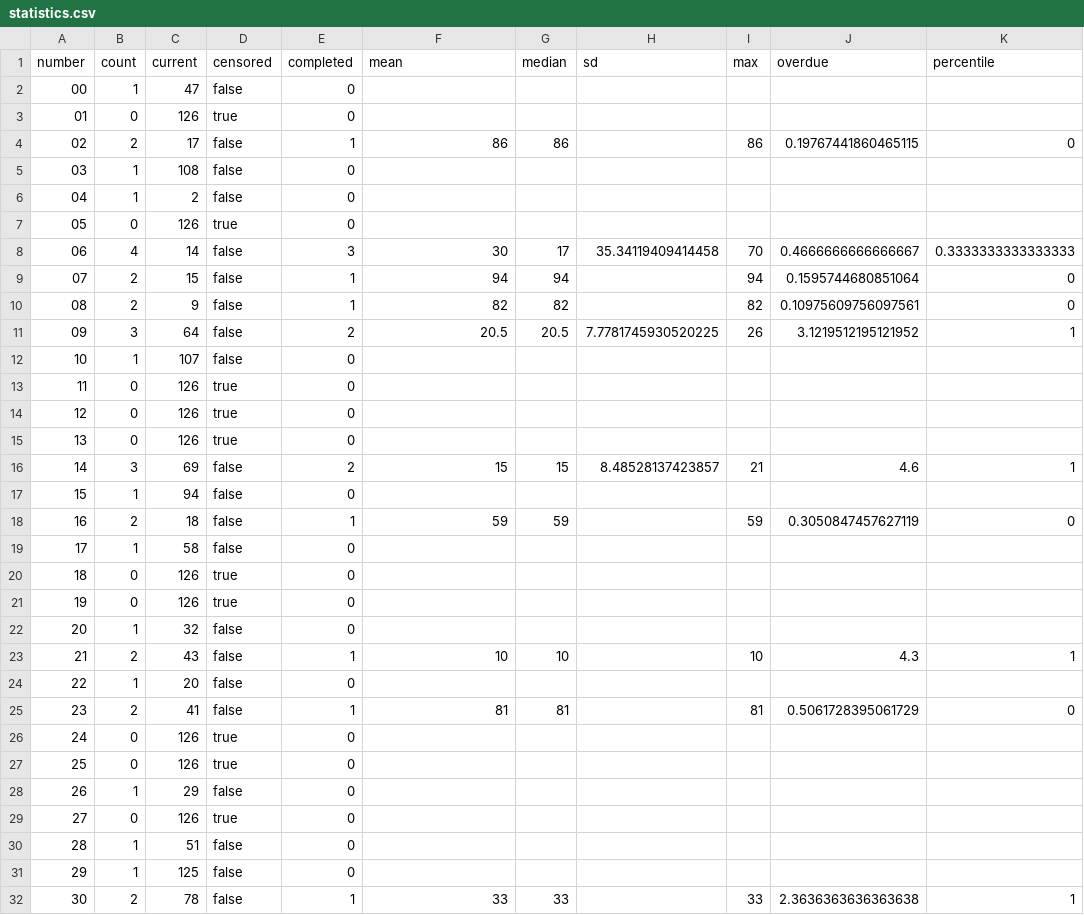
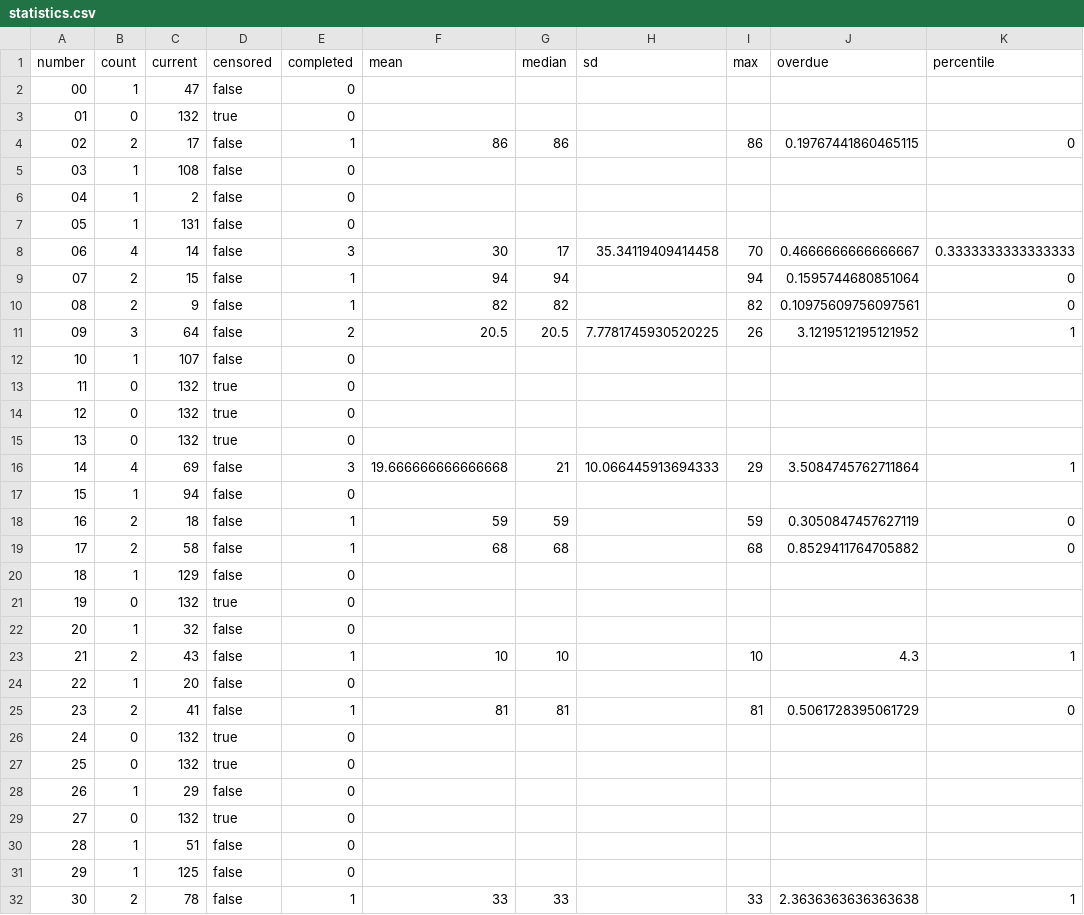
Before and after one commit to Ncsc8650/HAMMTO, a CSV file: public/data/tables/statistics.csv, drawn as a sheet; only a part is shown; the diff covers the shown part only.

```diff
--- a/public/data/tables/statistics.csv
+++ b/public/data/tables/statistics.csv
@@ -2,3 +2,3 @@
 "00","1","47","false","0","","","","","",""
-"01","0","126","true","0","","","","","",""
+"01","0","132","true","0","","","","","",""
 "02","2","17","false","1","86","86","","86","0.19767441860465115","0"
@@ -6,3 +6,3 @@
 "04","1","2","false","0","","","","","",""
-"05","0","126","true","0","","","","","",""
+"05","1","131","false","0","","","","","",""
 "06","4","14","false","3","30","17","35.34119409414458","70","0.4666666666666667","0.3333333333333333"
@@ -12,11 +12,11 @@
 "10","1","107","false","0","","","","","",""
-"11","0","126","true","0","","","","","",""
-"12","0","126","true","0","","","","","",""
-"13","0","126","true","0","","","","","",""
-"14","3","69","false","2","15","15","8.48528137423857","21","4.6","1"
+"11","0","132","true","0","","","","","",""
+"12","0","132","true","0","","","","","",""
+"13","0","132","true","0","","","","","",""
+"14","4","69","false","3","19.666666666666668","21","10.066445913694333","29","3.5084745762711864","1"
 "15","1","94","false","0","","","","","",""
 "16","2","18","false","1","59","59","","59","0.3050847457627119","0"
-"17","1","58","false","0","","","","","",""
-"18","0","126","true","0","","","","","",""
-"19","0","126","true","0","","","","","",""
+"17","2","58","false","1","68","68","","68","0.8529411764705882","0"
+"18","1","129","false","0","","","","","",""
+"19","0","132","true","0","","","","","",""
 "20","1","32","false","0","","","","","",""
@@ -25,6 +25,6 @@
 "23","2","41","false","1","81","81","","81","0.5061728395061729","0"
-"24","0","126","true","0","","","","","",""
-"25","0","126","true","0","","","","","",""
+"24","0","132","true","0","","","","","",""
+"25","0","132","true","0","","","","","",""
 "26","1","29","false","0","","","","","",""
-"27","0","126","true","0","","","","","",""
+"27","0","132","true","0","","","","","",""
 "28","1","51","false","0","","","","","",""
```
Also changed, not shown: 25 edited cells elsewhere in this file, public/data/tables/draws.csv, public/data/tables/evaluations.csv, 36 other files.
